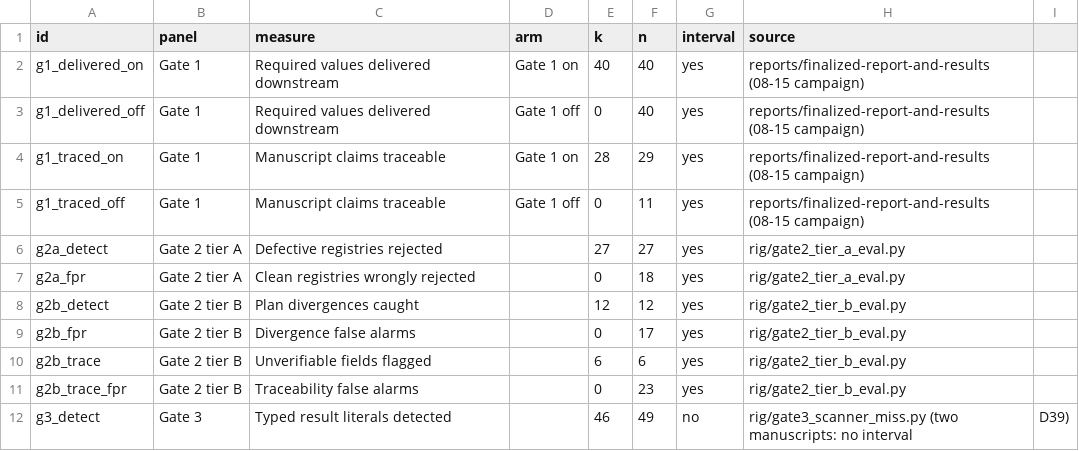
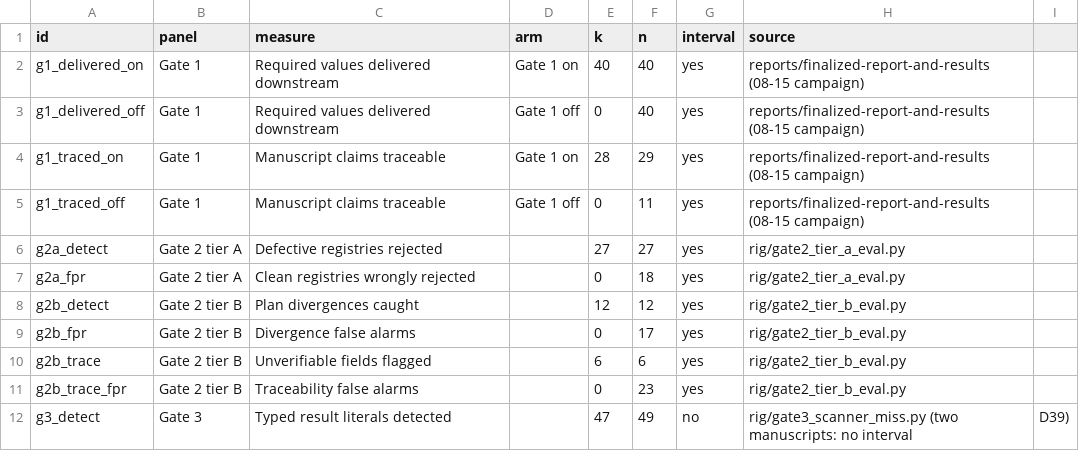
Before and after one commit to bananatruck/gates, a CSV file: paper/mechanism.csv, drawn as a sheet.

Commit message:
Claim scanner reads the abstract environment and every repeat on a line (D104) (#38)
Both level 3 manuscripts of waves 2-3 write \begin{abstract}, so a number
typed there passed Gate 3 unread. prose.findings_lines is now the one walk
for the scanner and its measurement rig. Re-measured: G3-M4 47 of 49 with
13 false positives; Gate 1 traceability on the 08-15 gated paper 35 of 38.

```diff
--- a/paper/mechanism.csv
+++ b/paper/mechanism.csv
@@ -11,2 +11,2 @@ g2b_trace,Gate 2 tier B,Unverifiable fields flagged,,6,6,yes,rig/gate2_tier_b_ev
 g2b_trace_fpr,Gate 2 tier B,Traceability false alarms,,0,23,yes,rig/gate2_tier_b_eval.py
-g3_detect,Gate 3,Typed result literals detected,,46,49,no,rig/gate3_scanner_miss.py (two manuscripts: no interval, D39)
+g3_detect,Gate 3,Typed result literals detected,,47,49,no,rig/gate3_scanner_miss.py (two manuscripts: no interval, D39)
```
Also changed, not shown: 10 other files.
